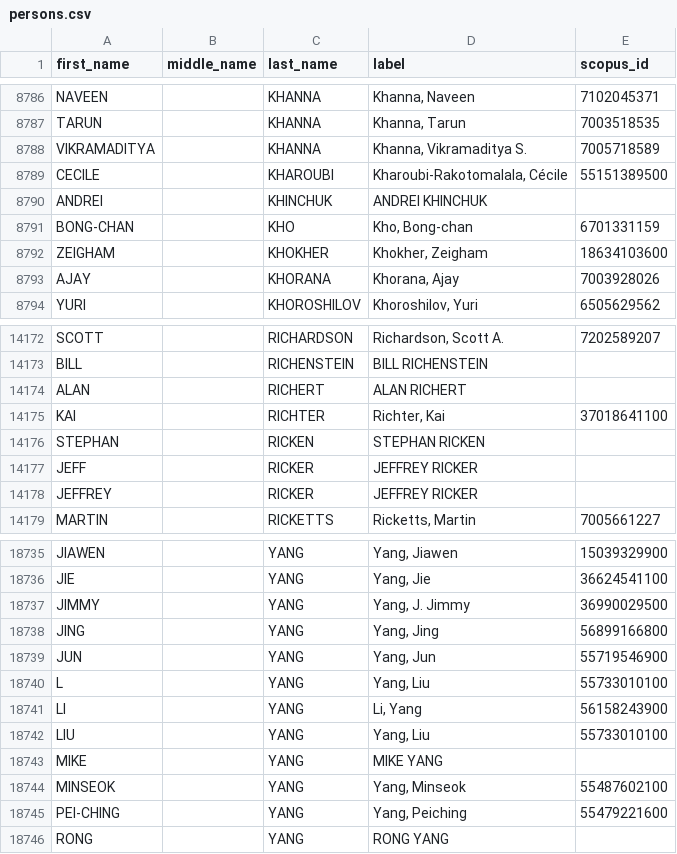
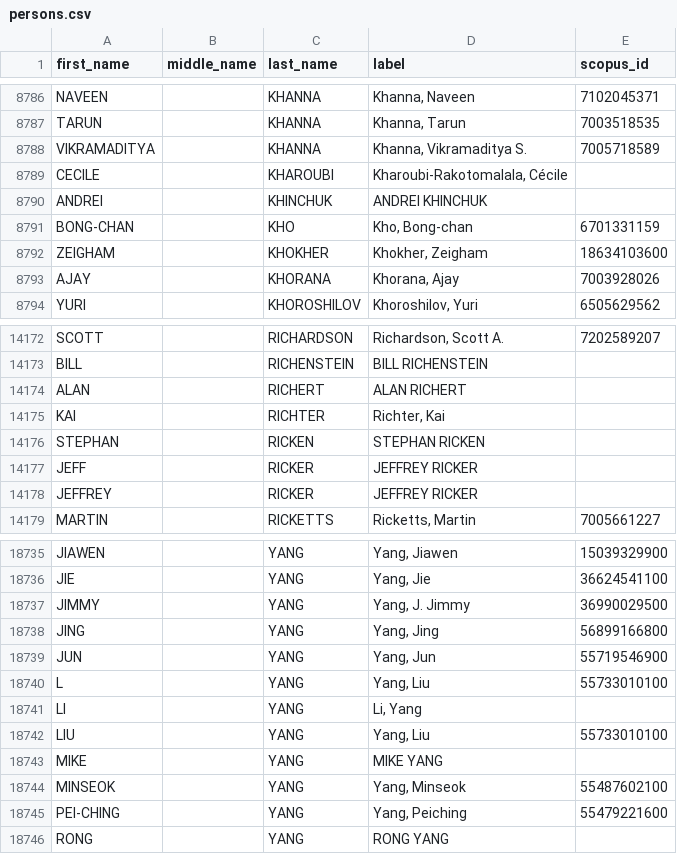
Before and after one commit to Michael-E-Rose/CoFE, a CSV file: data/persons.csv, drawn as a sheet; only a part is shown, gaps mark what is left out.

```diff
--- a/data/persons.csv
+++ b/data/persons.csv
@@ -8788,3 +8788,3 @@ TARUN,,KHANNA,"Khanna, Tarun",7003518535
 VIKRAMADITYA,,KHANNA,"Khanna, Vikramaditya S.",7005718589
-CECILE,,KHAROUBI,"Kharoubi-Rakotomalala, Cécile",55151389500
+CECILE,,KHAROUBI,"Kharoubi-Rakotomalala, Cécile",
 ANDREI,,KHINCHUK,ANDREI KHINCHUK,
@@ -14174,3 +14174,3 @@ BILL,,RICHENSTEIN,BILL RICHENSTEIN,
 ALAN,,RICHERT,ALAN RICHERT,
-KAI,,RICHTER,"Richter, Kai",37018641100
+KAI,,RICHTER,"Richter, Kai",
 STEPHAN,,RICKEN,STEPHAN RICKEN,
@@ -18740,3 +18740,3 @@ JUN,,YANG,"Yang, Jun",55719546900
 L,,YANG,"Yang, Liu",55733010100
-LI,,YANG,"Li, Yang",56158243900
+LI,,YANG,"Li, Yang",
 LIU,,YANG,"Yang, Liu",55733010100
```
Also changed, not shown: 2 other files.
